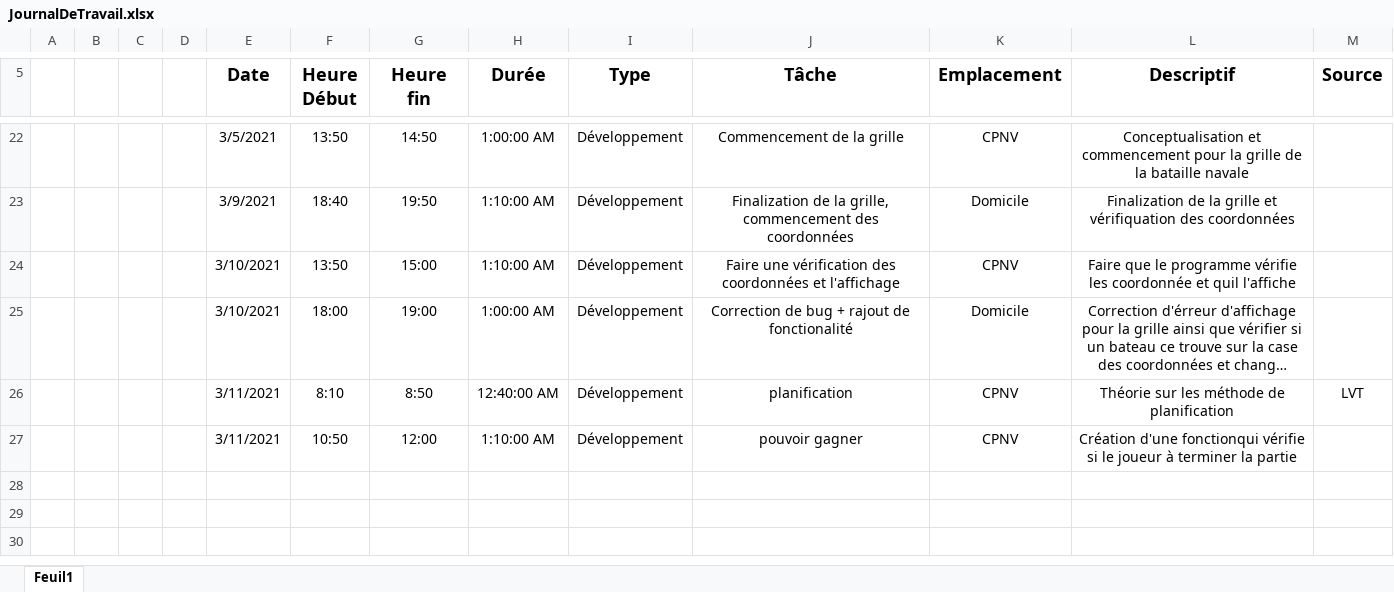
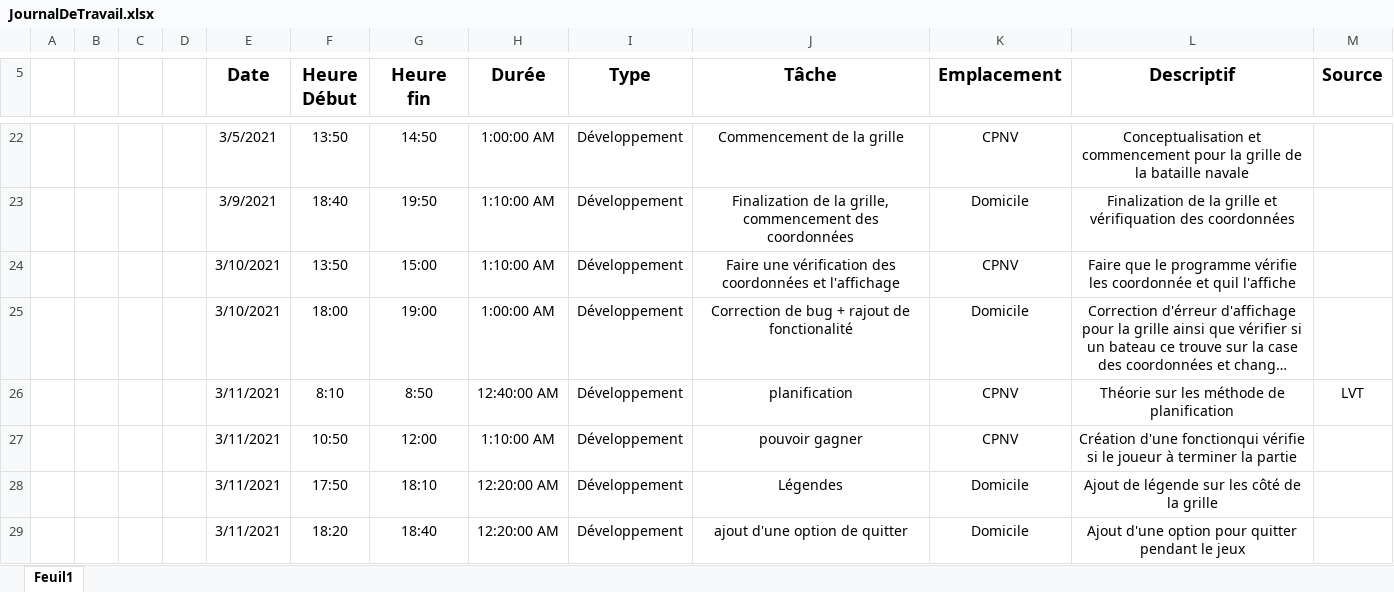
Before and after one commit to WalvieCPNV/BatailleNavale, an Excel workbook: Documentation/JournalDeTravail.xlsx, sheet Feuil1, drawn as a sheet; only a part is shown, gaps mark what is left out; long unchanged cells end in …; values as stored, in another font and other column widths than the file's, no borders; table styles not drawn; the diff names each change by its address in the sheet, - before the commit and + after, or states it on an @@ line.

Commit message:
Ajout de légendes et d'une option pour quitter

```diff
--- a/Documentation/JournalDeTravail.xlsx (sheet Feuil1)
+++ b/Documentation/JournalDeTravail.xlsx (sheet Feuil1)
+row 28:  |  |  |  | 3/11/2021 | 17:50 | 18:10 | 12:20:00 AM | Développement | Légendes | Domicile | Ajout de légende sur les côté de la grille
+row 29:  |  |  |  | 3/11/2021 | 18:20 | 18:40 | 12:20:00 AM | Développement | ajout d'une option de quitter | Domicile | Ajout d'une option pour quitter pendant le jeux
```
Also changed, not shown: Documentation/JournalDeBord.xlsx, 19 other files.
